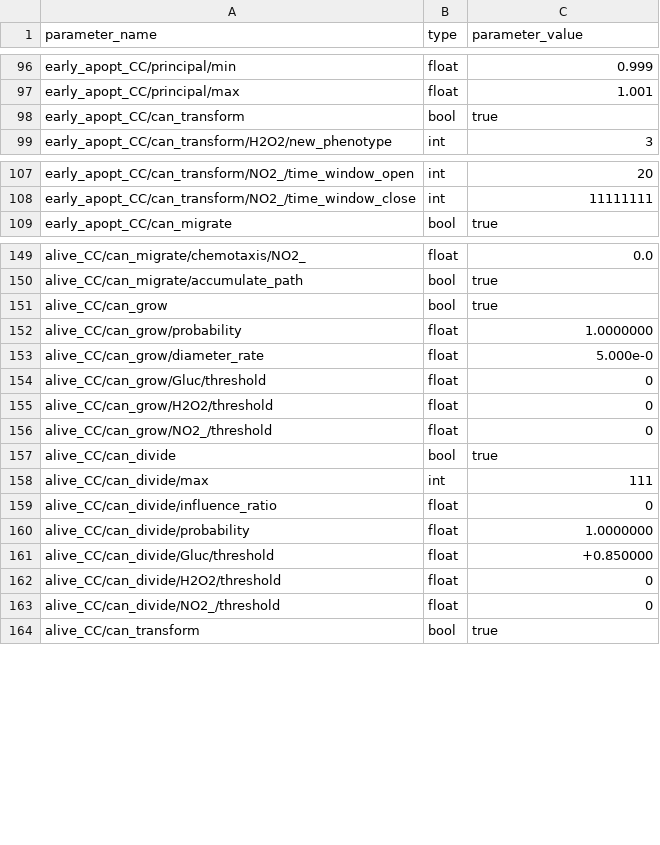
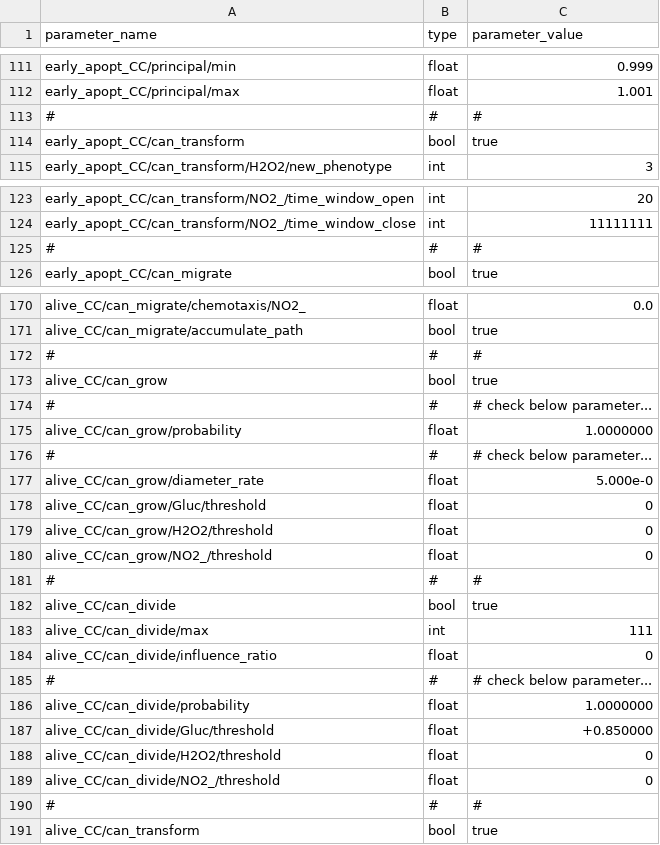
Before and after one commit to InSilicoModellingGroup/ABM4bio, a CSV file: examples/cancer_CAP/input.csv, drawn as a sheet; only a part is shown, gaps mark what is left out; the diff covers the shown part only.

```diff
--- a/examples/cancer_CAP/input.csv
+++ b/examples/cancer_CAP/input.csv
@@ -97,2 +112,3 @@ early_apopt_CC/principal/min, float, 0.999
 early_apopt_CC/principal/max, float, 1.001
+#,#,#
 early_apopt_CC/can_transform, bool, true
@@ -108,2 +124,3 @@ early_apopt_CC/can_transform/NO2_/time_window_open,  int, 20
 early_apopt_CC/can_transform/NO2_/time_window_close, int, 11111111
+#,#,#
 early_apopt_CC/can_migrate, bool, true
@@ -150,4 +171,7 @@ alive_CC/can_migrate/chemotaxis/NO2_,      float, 0.0
 alive_CC/can_migrate/accumulate_path,       bool, true
+#,#,#
 alive_CC/can_grow, bool, true
+#,#,# check below parameter...
 alive_CC/can_grow/probability,        float, 1.0000000
+#,#,# check below parameter...
 alive_CC/can_grow/diameter_rate,      float, 5.000e-0
@@ -156,2 +180,3 @@ alive_CC/can_grow/H2O2/threshold,     float, 0
 alive_CC/can_grow/NO2_/threshold,     float, 0
+#,#,#
 alive_CC/can_divide, bool, true
@@ -159,2 +184,3 @@ alive_CC/can_divide/max,               int, 111
 alive_CC/can_divide/influence_ratio, float, 0
+#,#,# check below parameter...
 alive_CC/can_divide/probability,     float, 1.0000000
@@ -163,2 +189,3 @@ alive_CC/can_divide/H2O2/threshold,  float, 0
 alive_CC/can_divide/NO2_/threshold,  float, 0
+#,#,#
 alive_CC/can_transform, bool, true
```
Also changed, not shown: 19 added rows and 2 edited cells elsewhere in this file.
